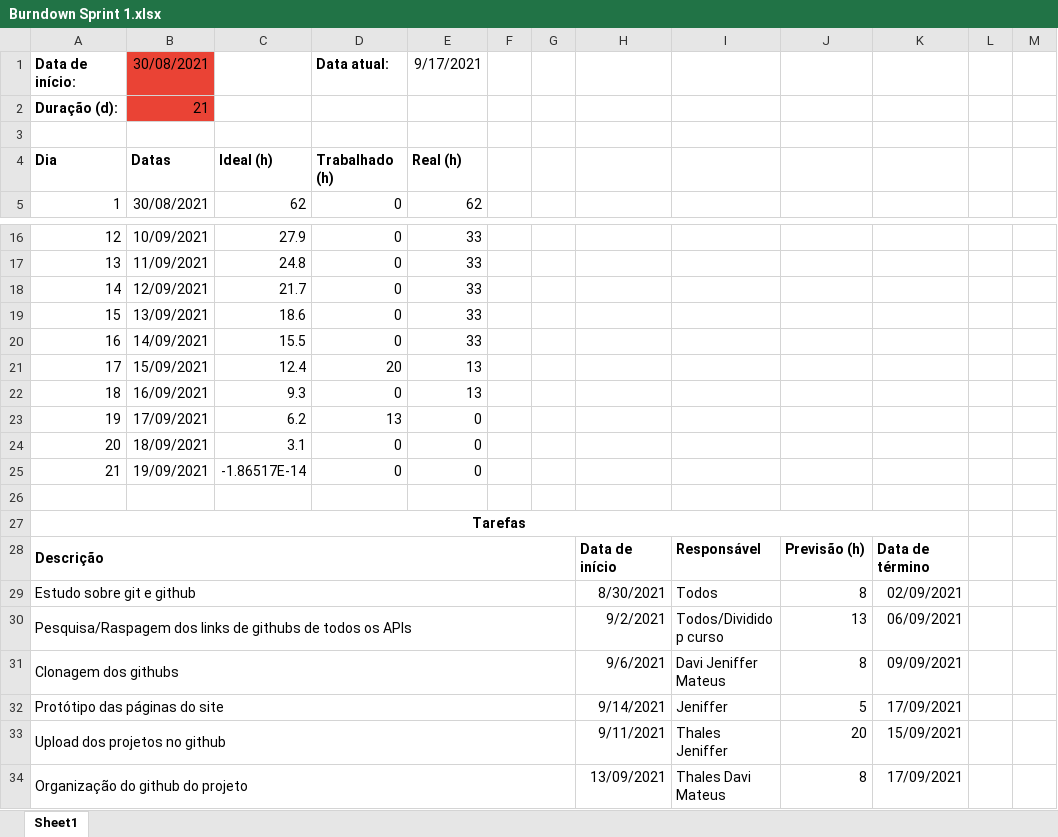
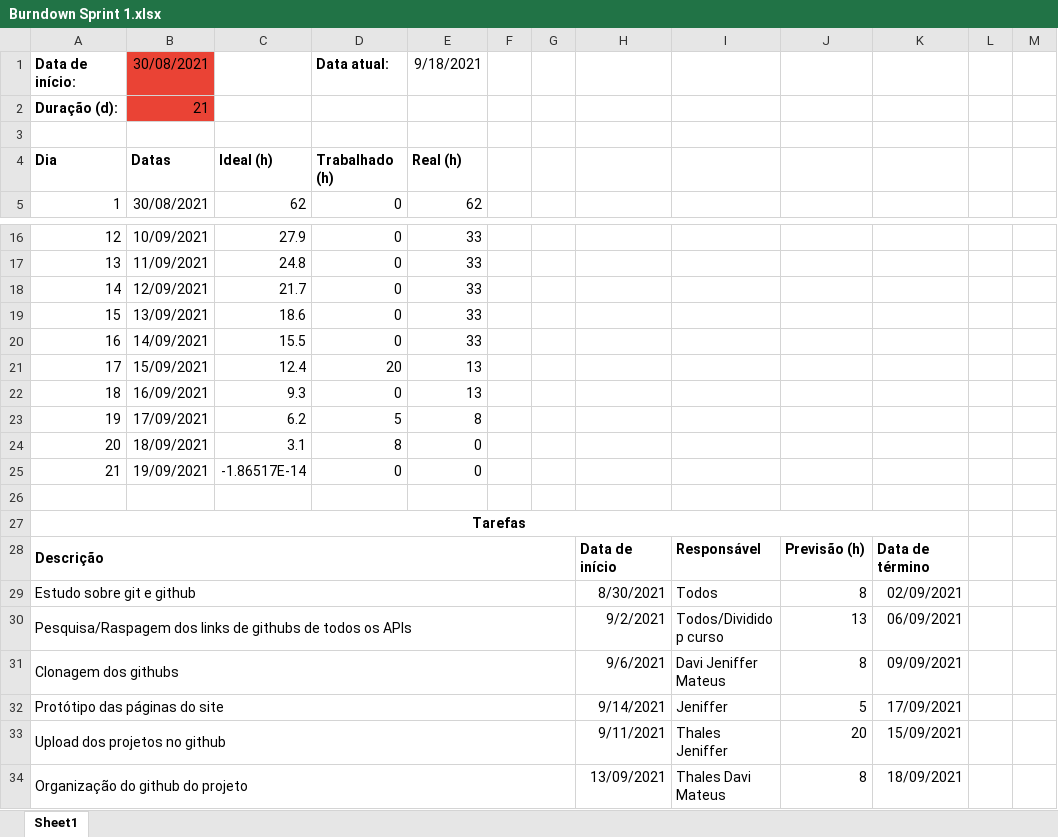
Before and after one commit to EquipeApolo/API_1SEM, an Excel workbook: artefatos/Burndown Sprint 1.xlsx, sheet Sheet1, drawn as a sheet; only a part is shown, gaps mark what is left out; values as stored, in another font and other column widths than the file's, no borders; charts and pictures and conditional formats not drawn; the diff names each change by its address in the sheet, - before the commit and + after, or states it on an @@ line.

Commit message:
Burndown atualizado.

```diff
--- a/artefatos/Burndown Sprint 1.xlsx (sheet Sheet1)
+++ b/artefatos/Burndown Sprint 1.xlsx (sheet Sheet1)
-E1: 9/17/2021
+E1: 9/18/2021
-D23: 13
+D23: 5
-E23: 0
+E23: 8
-D24: 0
+D24: 8
-K34: 17/09/2021
+K34: 18/09/2021
```
Also changed, not shown: charts or pictures.
